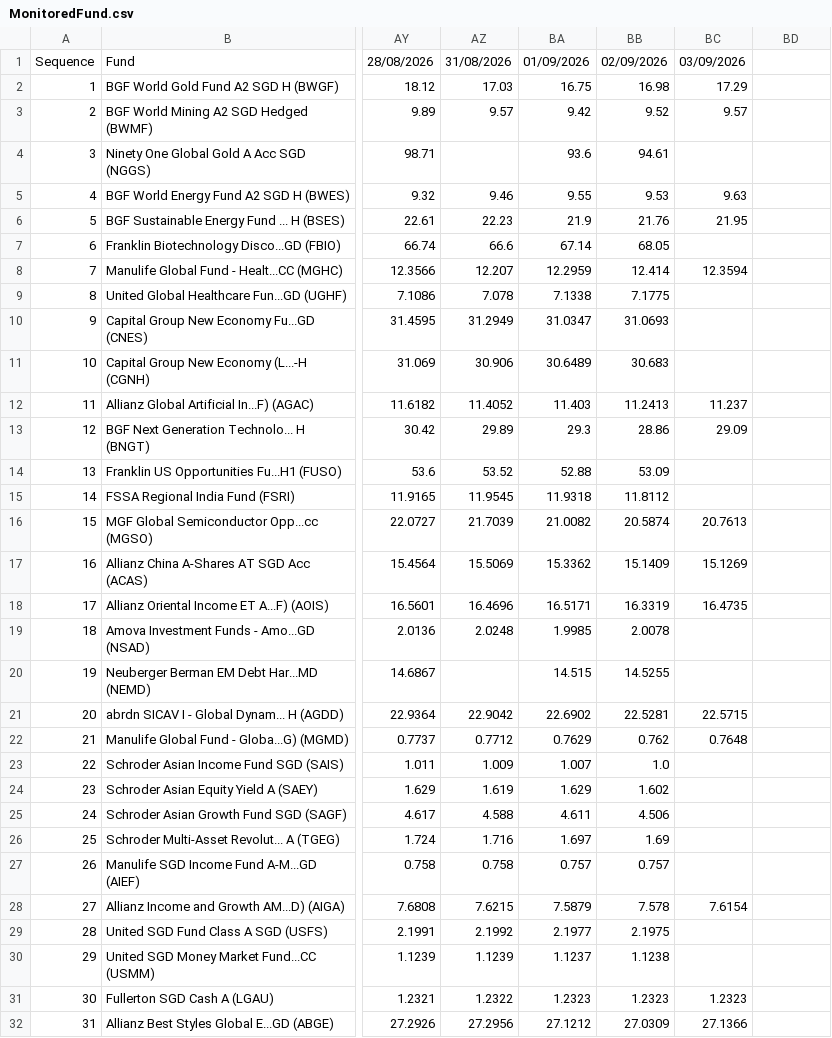
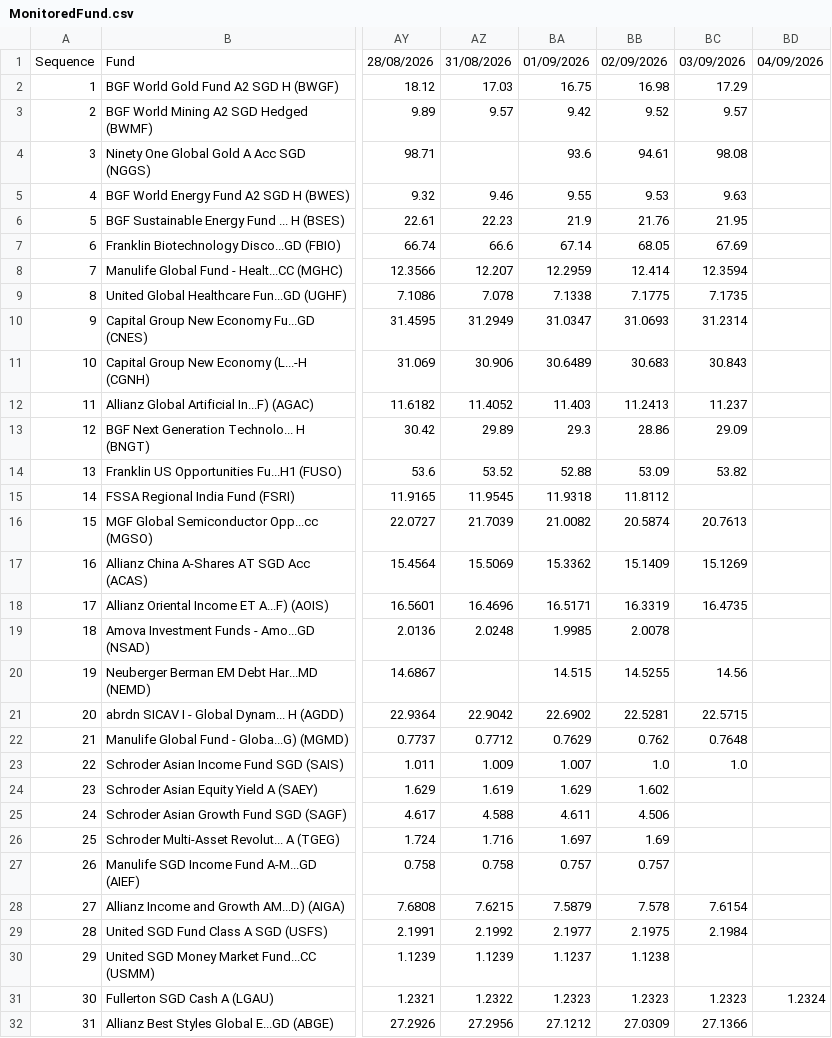
Before and after one commit to jesainvestment/MonitoredFund, a CSV file: MonitoredFund.csv, drawn as a sheet; only a part is shown, gaps mark what is left out; the diff names each change by its address in the sheet, - before the commit and + after, or states it on an @@ line.

Commit message:
Update MonitoredFund.csv

```diff
--- a/MonitoredFund.csv
+++ b/MonitoredFund.csv
-BD1: (empty)
+BD1: 04/09/2026
-BC4: (empty)
+BC4: 98.08
-BC7: (empty)
+BC7: 67.69
-BC9: (empty)
+BC9: 7.1735
-BC10: (empty)
+BC10: 31.2314
-BC11: (empty)
+BC11: 30.843
-BC14: (empty)
+BC14: 53.82
-BC20: (empty)
+BC20: 14.56
-BC23: (empty)
+BC23: 1.0
-BC29: (empty)
+BC29: 2.1984
-BD31: (empty)
+BD31: 1.2324
```
